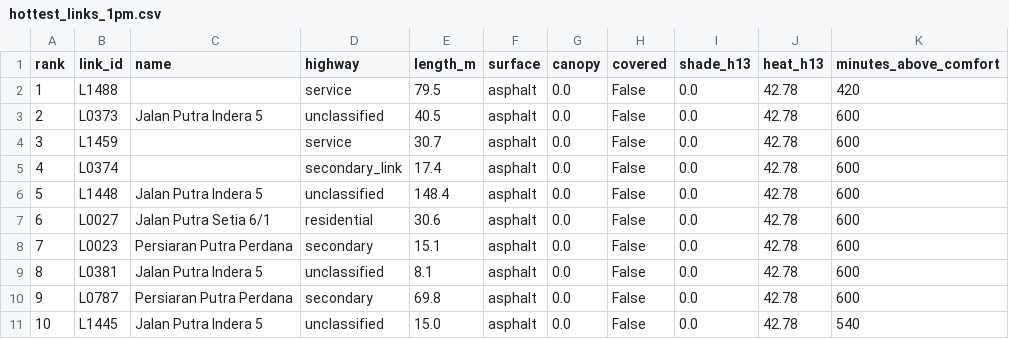
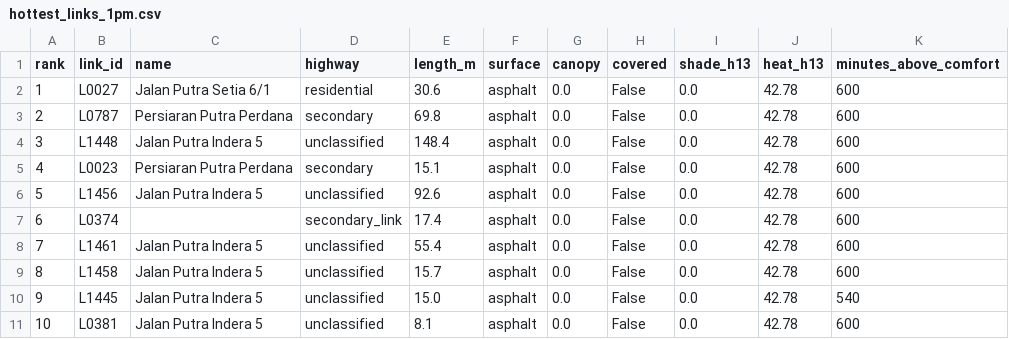
Before and after one commit to HRChiam/coolcorridor, a CSV file: data/hottest_links_1pm.csv, drawn as a sheet.

```diff
--- a/data/hottest_links_1pm.csv
+++ b/data/hottest_links_1pm.csv
@@ -1,11 +1,11 @@
 rank,link_id,name,highway,length_m,surface,canopy,covered,shade_h13,heat_h13,minutes_above_comfort
-1,L1488,,service,79.5,asphalt,0.0,False,0.0,42.78,420
-2,L0373,Jalan Putra Indera 5,unclassified,40.5,asphalt,0.0,False,0.0,42.78,600
-3,L1459,,service,30.7,asphalt,0.0,False,0.0,42.78,600
-4,L0374,,secondary_link,17.4,asphalt,0.0,False,0.0,42.78,600
-5,L1448,Jalan Putra Indera 5,unclassified,148.4,asphalt,0.0,False,0.0,42.78,600
-6,L0027,Jalan Putra Setia 6/1,residential,30.6,asphalt,0.0,False,0.0,42.78,600
-7,L0023,Persiaran Putra Perdana,secondary,15.1,asphalt,0.0,False,0.0,42.78,600
-8,L0381,Jalan Putra Indera 5,unclassified,8.1,asphalt,0.0,False,0.0,42.78,600
-9,L0787,Persiaran Putra Perdana,secondary,69.8,asphalt,0.0,False,0.0,42.78,600
-10,L1445,Jalan Putra Indera 5,unclassified,15.0,asphalt,0.0,False,0.0,42.78,540
+1,L0027,Jalan Putra Setia 6/1,residential,30.6,asphalt,0.0,False,0.0,42.78,600
+2,L0787,Persiaran Putra Perdana,secondary,69.8,asphalt,0.0,False,0.0,42.78,600
+3,L1448,Jalan Putra Indera 5,unclassified,148.4,asphalt,0.0,False,0.0,42.78,600
+4,L0023,Persiaran Putra Perdana,secondary,15.1,asphalt,0.0,False,0.0,42.78,600
+5,L1456,Jalan Putra Indera 5,unclassified,92.6,asphalt,0.0,False,0.0,42.78,600
+6,L0374,,secondary_link,17.4,asphalt,0.0,False,0.0,42.78,600
+7,L1461,Jalan Putra Indera 5,unclassified,55.4,asphalt,0.0,False,0.0,42.78,600
+8,L1458,Jalan Putra Indera 5,unclassified,15.7,asphalt,0.0,False,0.0,42.78,600
+9,L1445,Jalan Putra Indera 5,unclassified,15.0,asphalt,0.0,False,0.0,42.78,540
+10,L0381,Jalan Putra Indera 5,unclassified,8.1,asphalt,0.0,False,0.0,42.78,600
```
Also changed, not shown: data/building_overrides.csv, 3 other files.
